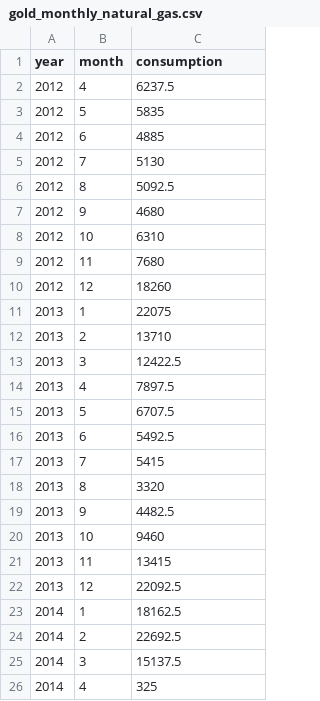
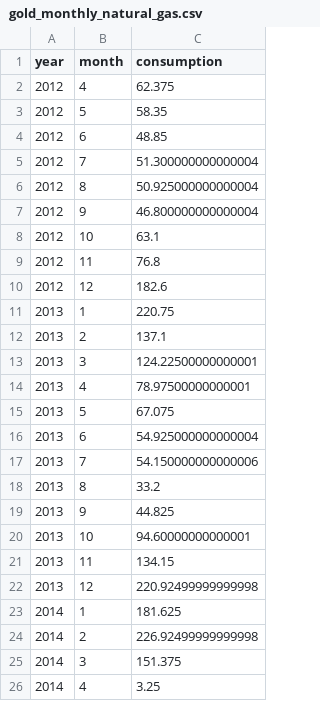
Before and after one commit to philippebarrette4/INF1430, a CSV file: Data/Gold/NaturalGas/gold_monthly_natural_gas.csv, drawn as a sheet.

```diff
--- a/Data/Gold/NaturalGas/gold_monthly_natural_gas.csv
+++ b/Data/Gold/NaturalGas/gold_monthly_natural_gas.csv
@@ -1,26 +1,26 @@
 year,month,consumption
-2012,4,6237.5
-2012,5,5835
-2012,6,4885
-2012,7,5130
-2012,8,5092.5
-2012,9,4680
-2012,10,6310
-2012,11,7680
-2012,12,18260
-2013,1,22075
-2013,2,13710
-2013,3,12422.5
-2013,4,7897.5
-2013,5,6707.5
-2013,6,5492.5
-2013,7,5415
-2013,8,3320
-2013,9,4482.5
-2013,10,9460
-2013,11,13415
-2013,12,22092.5
-2014,1,18162.5
-2014,2,22692.5
-2014,3,15137.5
-2014,4,325
+2012,4,62.375
+2012,5,58.35
+2012,6,48.85
+2012,7,51.300000000000004
+2012,8,50.925000000000004
+2012,9,46.800000000000004
+2012,10,63.1
+2012,11,76.8
+2012,12,182.6
+2013,1,220.75
+2013,2,137.1
+2013,3,124.22500000000001
+2013,4,78.97500000000001
+2013,5,67.075
+2013,6,54.925000000000004
+2013,7,54.150000000000006
+2013,8,33.2
+2013,9,44.825
+2013,10,94.60000000000001
+2013,11,134.15
+2013,12,220.92499999999998
+2014,1,181.625
+2014,2,226.92499999999998
+2014,3,151.375
+2014,4,3.25
```
Also changed, not shown: Data/Gold/Extremes/gold_extremes_consumption_natural_gas.csv, Data/Gold/NaturalGas/gold_daily_natural_gas.csv, 3 other files.
